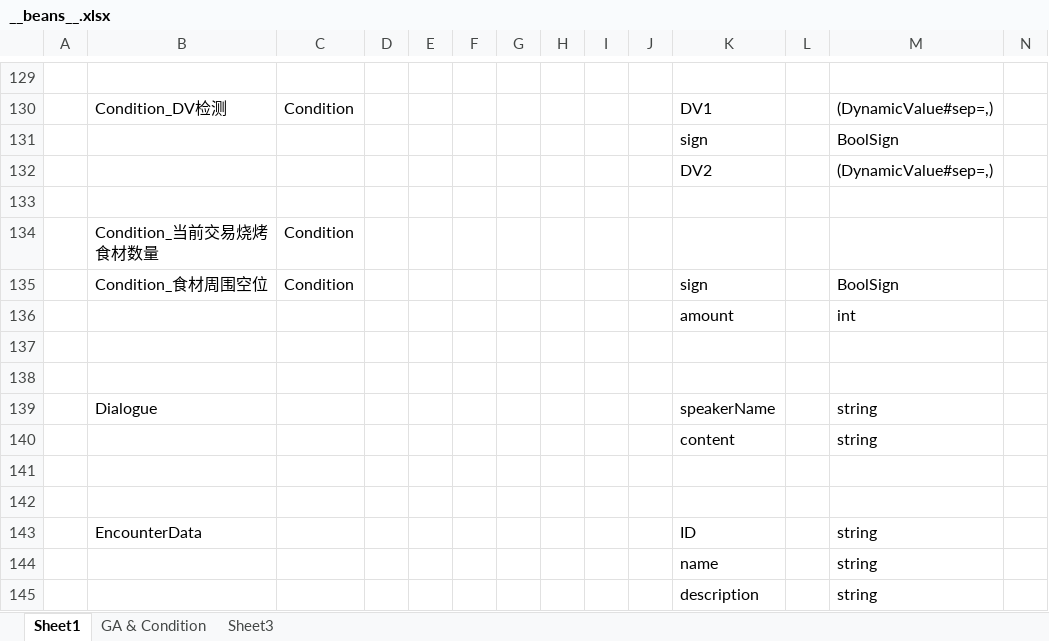
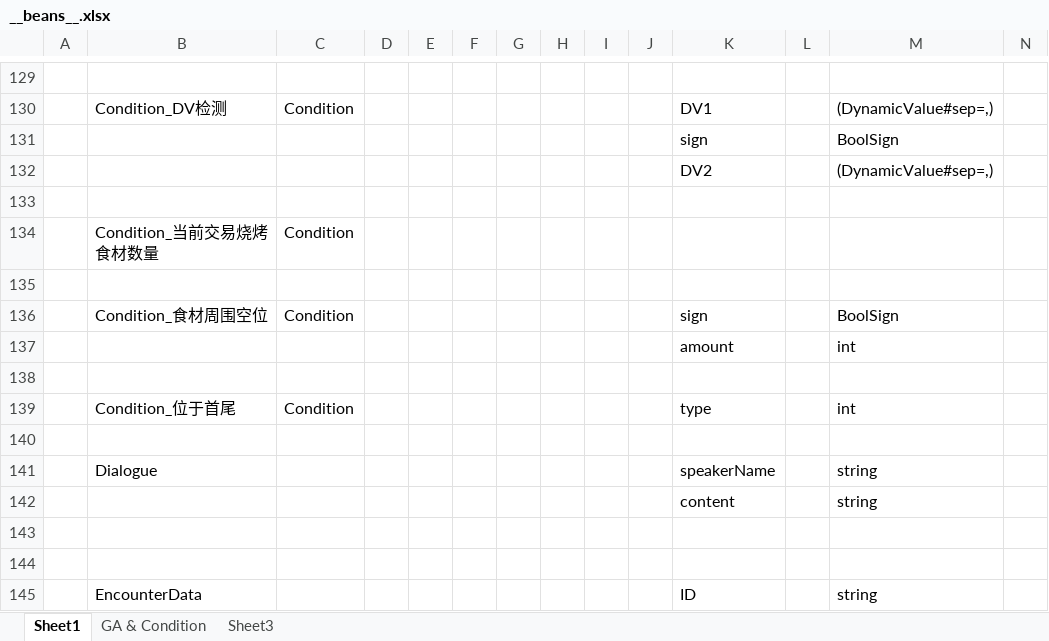
Before and after one commit to Jaeger0624/BBQ-Heaven, an Excel workbook: Config/Datas/__beans__.xlsx, sheet Sheet1, drawn as a sheet; only a part is shown, gaps mark what is left out; the shorter side is filled out with more unchanged rows; values as stored, in another font and other column widths than the file's, no borders; rows hold the shown columns only; the diff names each change by its address in the sheet, - before the commit and + after, or states it on an @@ line.

```diff
--- a/Config/Datas/__beans__.xlsx (sheet Sheet1)
+++ b/Config/Datas/__beans__.xlsx (sheet Sheet1)
+row 135: (empty)
+row 139:  | Condition_位于首尾 | Condition |  |  |  |  |  |  |  | type |  | int
```
Also changed, not shown: Config/Datas/FoodDatas/FoodData.xlsx, Config/Datas/__enums__.xlsx, 14 other files.
